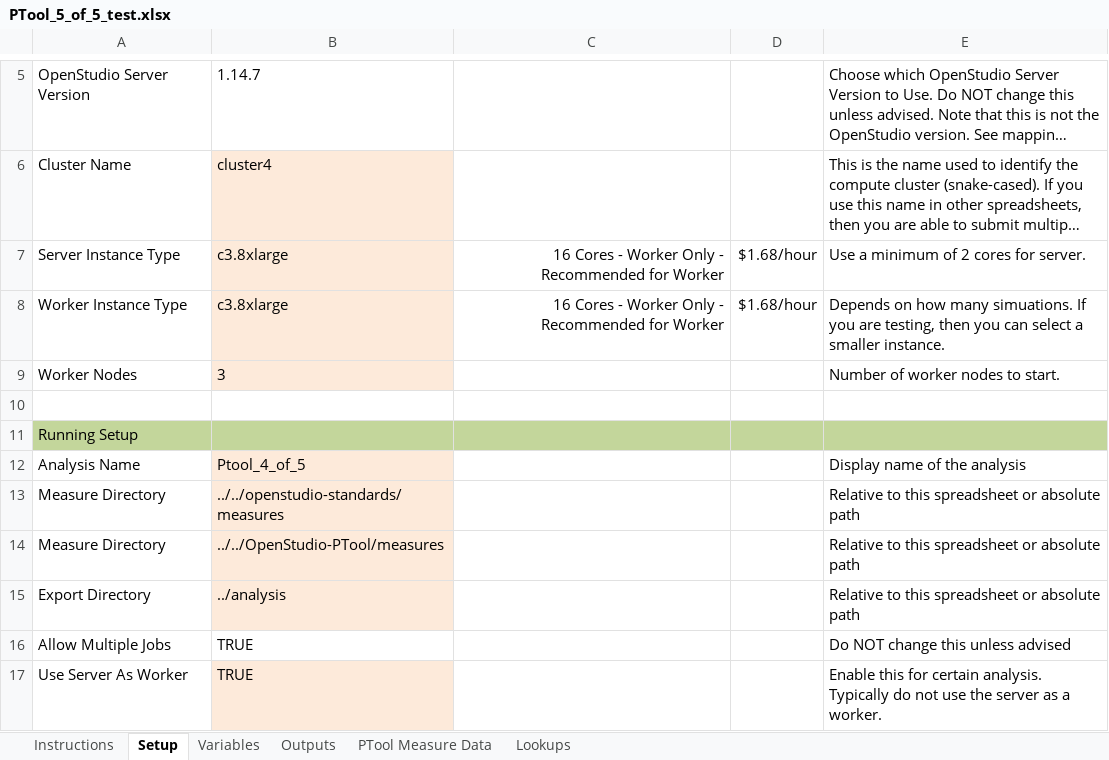
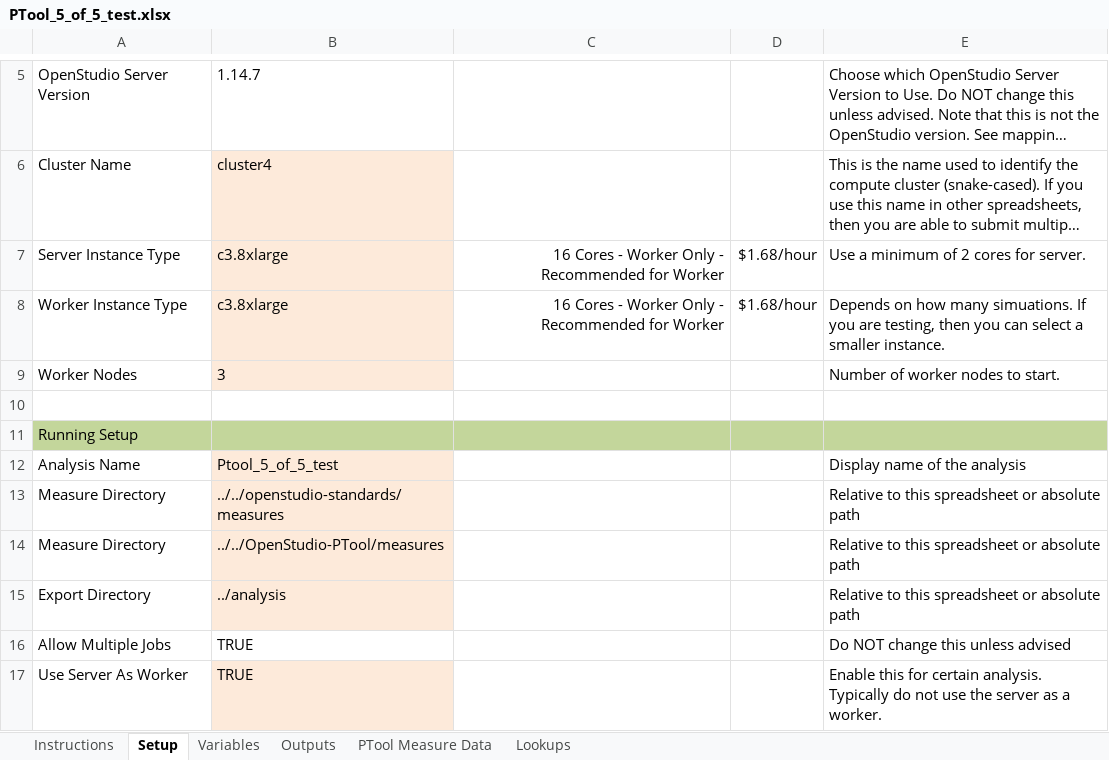
Before and after one commit to NREL/OpenStudio-PTool, an Excel workbook: projects/DC_analysis/PTool_5_of_5_test.xlsx, sheet Setup, drawn as a sheet; only a part is shown, gaps mark what is left out; long unchanged cells end in …; values as stored, in another font and other column widths than the file's, no borders; the diff names each change by its address in the sheet, - before the commit and + after, or states it on an @@ line.

```diff
--- a/projects/DC_analysis/PTool_5_of_5_test.xlsx (sheet Setup)
+++ b/projects/DC_analysis/PTool_5_of_5_test.xlsx (sheet Setup)
-B12: Ptool_4_of_5
+B12: Ptool_5_of_5_test
```
Also changed, not shown: projects/DC_analysis/PTool_5_of_5.xlsx.
